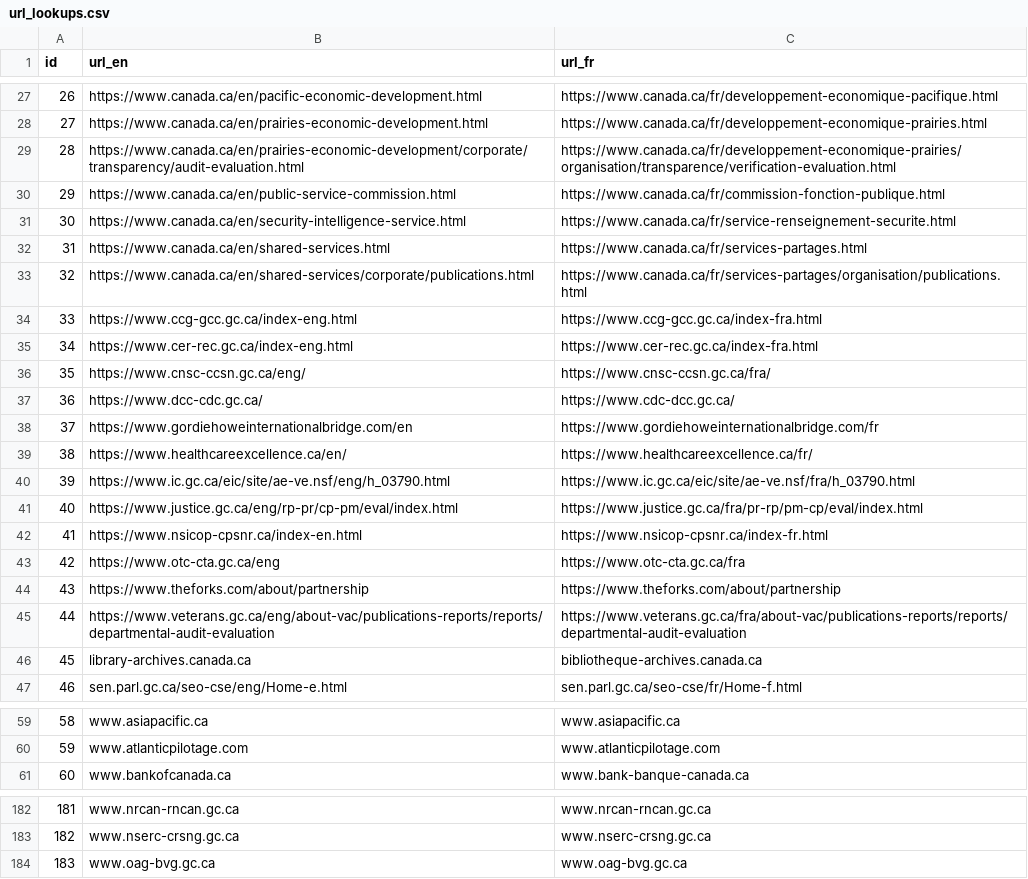
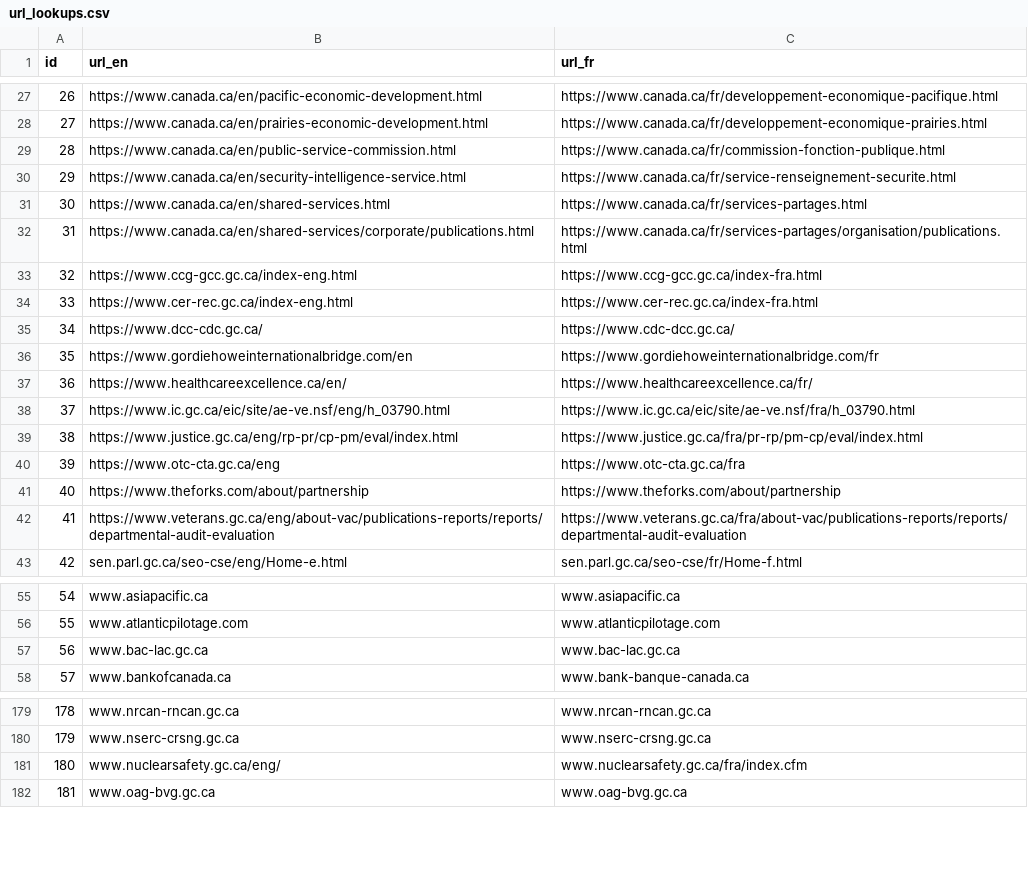
Before and after one commit to TBS-EACPD/infobase, a CSV file: data/url_lookups.csv, drawn as a sheet; only a part is shown, gaps mark what is left out; removed rows and columns are numbered as before the commit, all else as after; the diff names each change by its address in the sheet, - before the commit and + after, or states it on an @@ line.

Commit message:
url_lookups.csv hotfix while we wait for pipeline fix

```diff
--- a/data/url_lookups.csv
+++ b/data/url_lookups.csv
@@ row 29 moved to row 262: 262 @@
@@ column A (id) renumbered between rows 29 and 261 @@
-row 36: 35 | https://www.cnsc-ccsn.gc.ca/eng/ | https://www.cnsc-ccsn.gc.ca/fra/
-row 42: 41 | https://www.nsicop-cpsnr.ca/index-en.html | https://www.nsicop-cpsnr.ca/index-fr.html
-row 46: 45 | library-archives.canada.ca | bibliotheque-archives.canada.ca
+row 57: 56 | www.bac-lac.gc.ca | www.bac-lac.gc.ca
+row 181: 180 | www.nuclearsafety.gc.ca/eng/ | www.nuclearsafety.gc.ca/fra/index.cfm
```
Also changed, not shown: 3 other files.
